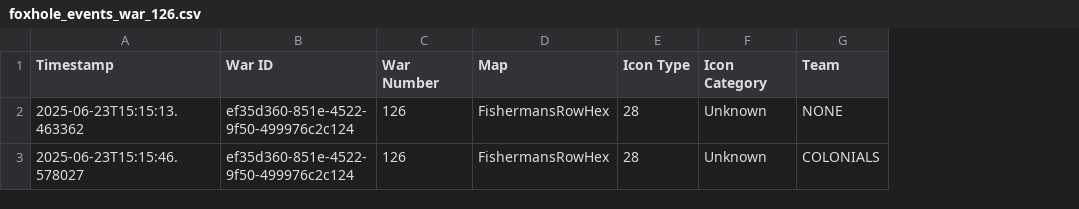
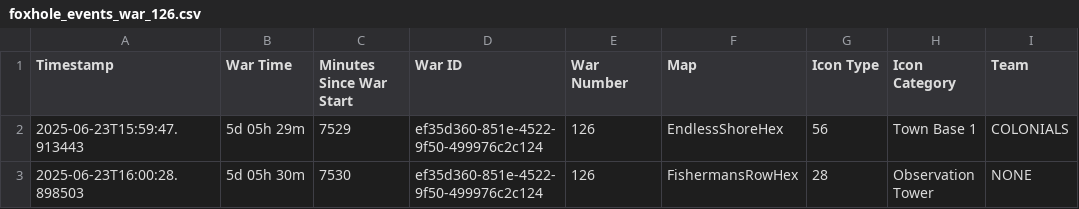
Before and after one commit to ZainMGit/Foxhole_Prediction_Model, a CSV file: live_war_events/foxhole_events_war_126.csv, drawn as a sheet; removed rows and columns are numbered as before the commit, all else as after; the diff names each change by its address in the sheet, - before the commit and + after, or states it on an @@ line.

```diff
--- a/live_war_events/foxhole_events_war_126.csv
+++ b/live_war_events/foxhole_events_war_126.csv
+column B (War Time), row 3: 5d 05h 30m
+column C (Minutes Since War Start), row 3: 7530
+row 2: 2025-06-23T15:59:47.913443 | 5d 05h 29m | 7529 | ef35d360-851e-4522-9f50-499976c2c124 | 126 | EndlessShoreHex | 56 | Town Base 1 | COLONIALS
-A3 (Timestamp): 2025-06-23T15:15:13.463362
+A3 (Timestamp): 2025-06-23T16:00:28.898503
-H3 (Icon Category): Unknown
+H3 (Icon Category): Observation Tower
-row 3: 2025-06-23T15:15:46.578027 | ef35d360-851e-4522-9f50-499976c2c124 | 126 | FishermansRowHex | 28 | Unknown | COLONIALS
```
Also changed, not shown: war_data/war_126_summary.csv, 5 other files.
